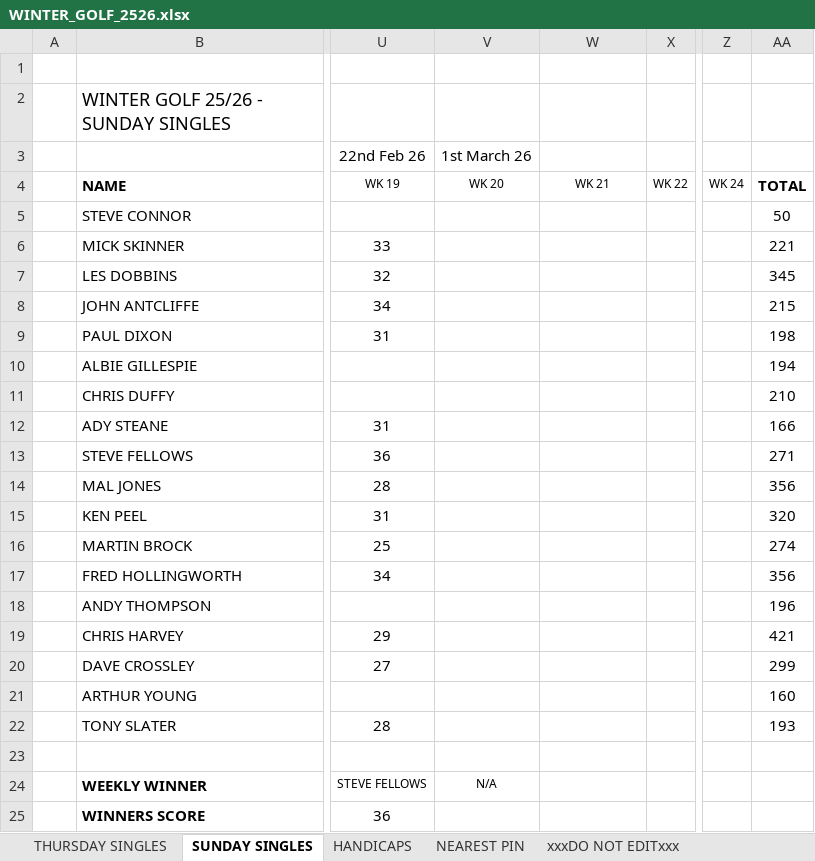
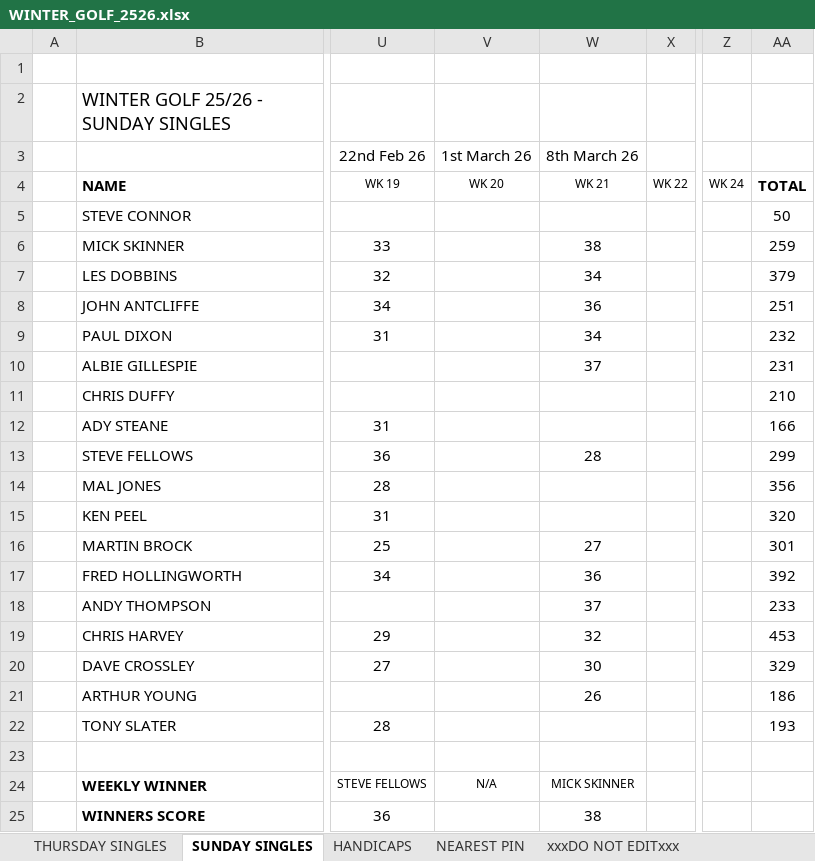
Before and after one commit to stateside2/golf-comp, an Excel workbook: data/WINTER_GOLF_2526.xlsx, sheet SUNDAY SINGLES, drawn as a sheet; only a part is shown, gaps mark what is left out; values as stored, in another font and other column widths than the file's, no borders; charts and pictures not drawn; the diff names each change by its address in the sheet, - before the commit and + after, or states it on an @@ line.

```diff
--- a/data/WINTER_GOLF_2526.xlsx (sheet SUNDAY SINGLES)
+++ b/data/WINTER_GOLF_2526.xlsx (sheet SUNDAY SINGLES)
-W3: (empty)
+W3: 8th March 26
-W6 (8th March 26): (empty)
+W6 (8th March 26): 38
-AA6: 221
+AA6: 259
-W7 (8th March 26): (empty)
+W7 (8th March 26): 34
-AA7: 345
+AA7: 379
-W8 (8th March 26): (empty)
+W8 (8th March 26): 36
-AA8: 215
+AA8: 251
-W9 (8th March 26): (empty)
+W9 (8th March 26): 34
-AA9: 198
+AA9: 232
-W10 (8th March 26): (empty)
+W10 (8th March 26): 37
-AA10: 194
+AA10: 231
-W13 (8th March 26): (empty)
+W13 (8th March 26): 28
-AA13: 271
+AA13: 299
-W16 (8th March 26): (empty)
+W16 (8th March 26): 27
-AA16: 274
+AA16: 301
-W17 (8th March 26): (empty)
+W17 (8th March 26): 36
-AA17: 356
+AA17: 392
-W18 (8th March 26): (empty)
+W18 (8th March 26): 37
-AA18: 196
+AA18: 233
-W19 (8th March 26): (empty)
+W19 (8th March 26): 32
-AA19: 421
+AA19: 453
-W20 (8th March 26): (empty)
+W20 (8th March 26): 30
-AA20: 299
+AA20: 329
-W21 (8th March 26): (empty)
+W21 (8th March 26): 26
-AA21: 160
+AA21: 186
-W24 (8th March 26): (empty)
+W24 (8th March 26): MICK SKINNER
-W25 (8th March 26): (empty)
+W25 (8th March 26): 38
```
Also changed, not shown: sheet THURSDAY SINGLES, sheet HANDICAPS, sheet xxxDO NOT EDITxxx, sheet NEAREST PIN, 1 other file.
